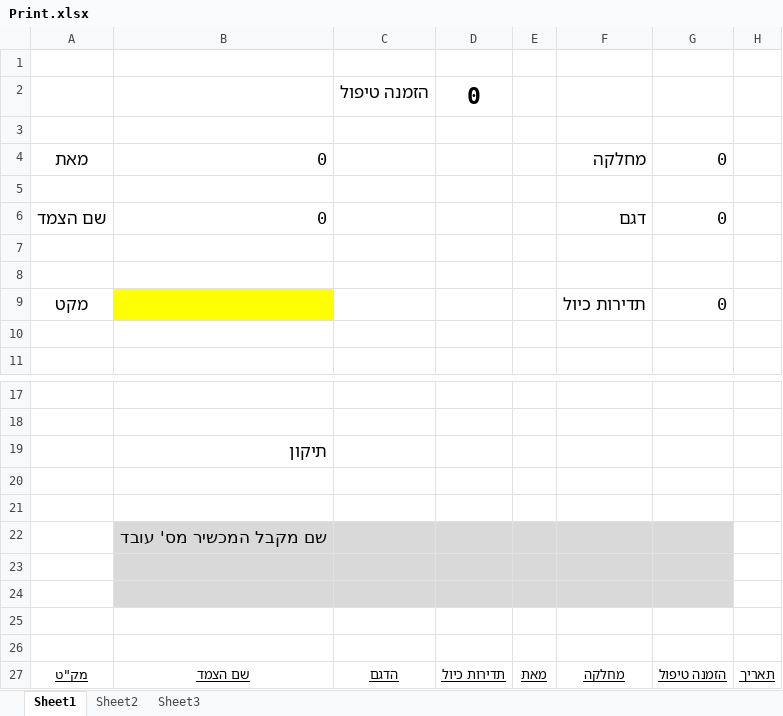
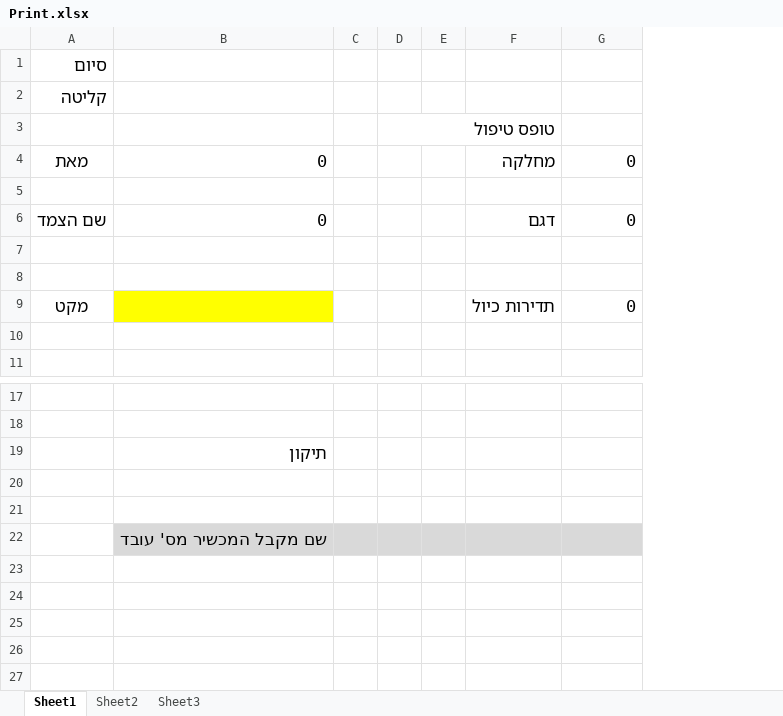
Before and after one commit to getaobelay/CalibrationTracking, an Excel workbook: CalibrationTracking.Desktop/Resources/Print.xlsx, sheet Sheet1, drawn as a sheet; only a part is shown, gaps mark what is left out; values as stored, in another font and other column widths than the file's, no borders; charts and pictures not drawn; removed rows and columns are numbered as before the commit, all else as after; the diff names each change by its address in the sheet, - before the commit and + after, or states it on an @@ line.

```diff
--- a/CalibrationTracking.Desktop/Resources/Print.xlsx (sheet Sheet1)
+++ b/CalibrationTracking.Desktop/Resources/Print.xlsx (sheet Sheet1)
-column C, row 2: הזמנה טיפול
-column D, row 2: 0
-column E, empty
+column C, empty
+column D, row 3: טופס טיפול
+column E, empty
-column H, empty
-A1: (empty)
+A1: סיום
-A2: (empty)
+A2: קליטה
-row 23: (empty)
-row 24: (empty)
-row 25: (empty)
-row 26: (empty)
-row 27: מק"ט | שם הצמד | הדגם | תדירות כיול | מאת | מחלקה | הזמנה טיפול | תאריך
```
Also changed, not shown: 1 other file.
